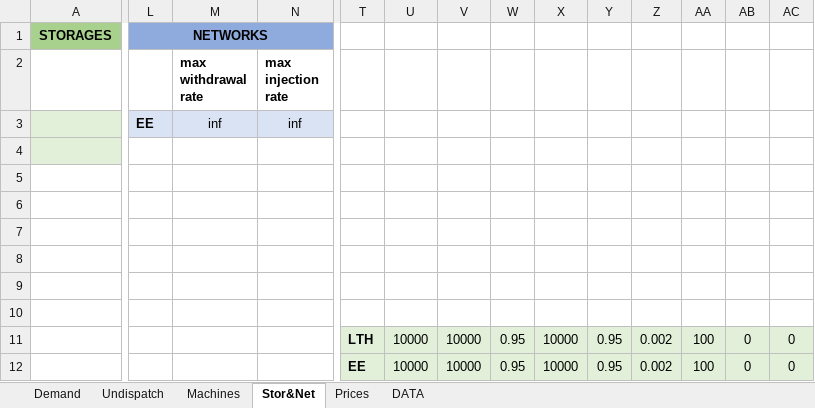
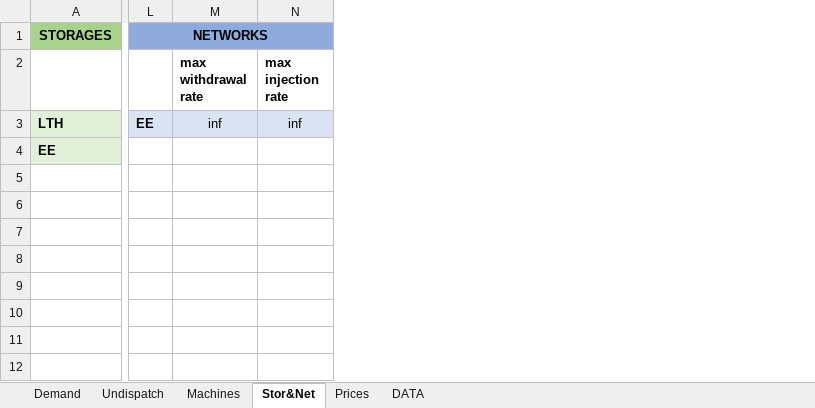
Before and after one commit to LucaMoretti/UCdet, an Excel workbook: Input.xlsm, sheet Stor&Net, drawn as a sheet; only a part is shown, gaps mark what is left out; values as stored, in another font and other column widths than the file's, no borders; removed rows and columns are numbered as before the commit, all else as after; rows hold the shown columns only; the diff covers the shown part only; the diff names each change by its address in the sheet, - before the commit and + after, or states it on an @@ line.

```diff
--- a/Input.xlsm (sheet Stor&Net)
+++ b/Input.xlsm (sheet Stor&Net)
-column T, empty
-column U, empty
-column V, empty
-column W, empty
-column X, empty
-column Y, empty
-column Z, empty
-column AA, empty
-column AB, empty
-column AC, empty
-row 3:  | EE | inf | inf
-row 3: (empty)
+row 3: LTH | EE | inf | inf
-L3:N3 fill: none
+L3:N3 fill: #DAE3F3
-row 4: (empty)
+row 4: EE
-A4 fill: none
+A4 fill: #E2F0D9
-row 6: (empty)
-row 7: (empty)
-row 8: (empty)
-row 9: (empty)
-row 10: (empty)
-row 11:  |  |  |  | LTH | 10000 | 10000 | 0.95 | 10000 | 0.95 | 0.002 | 100 | 0 | 0
-row 12:  |  |  |  | EE | 10000 | 10000 | 0.95 | 10000 | 0.95 | 0.002 | 100 | 0 | 0
```
Also changed, not shown: 5 removed columns and cell formats elsewhere in this sheet, sheet Machines, 2 other files.
